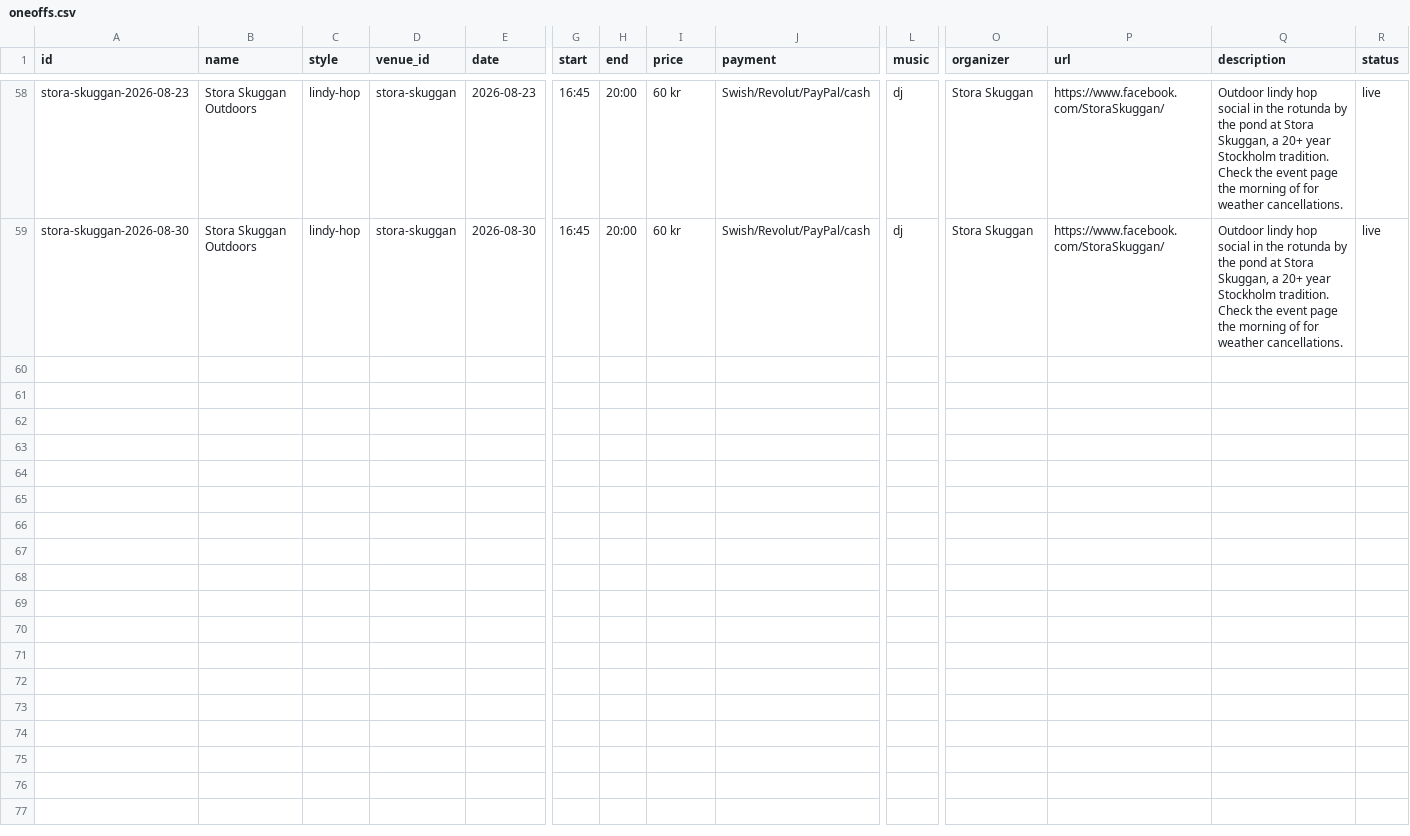
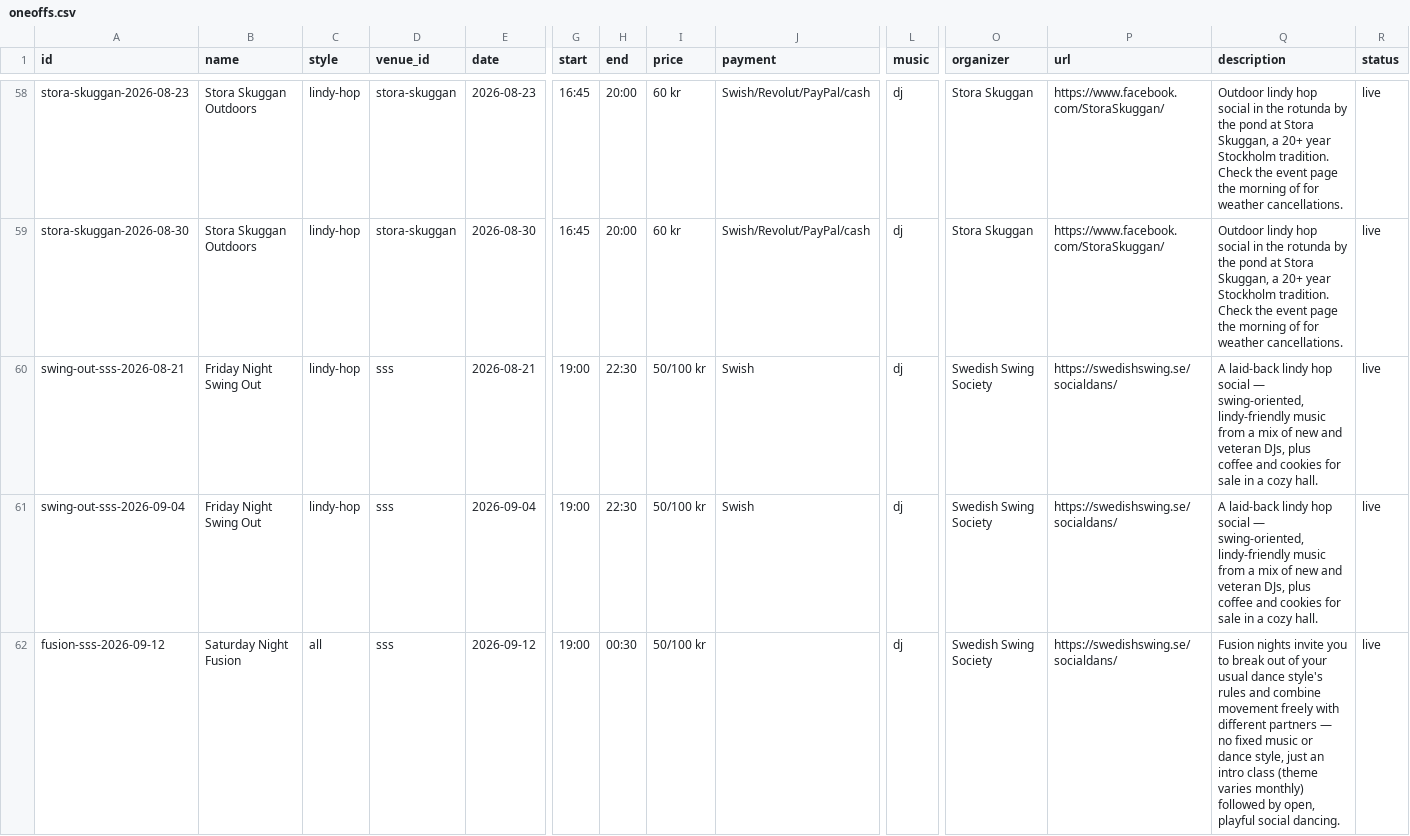
Before and after one commit to ranveeraggarwal/swsthlm, a CSV file: data/oneoffs.csv, drawn as a sheet; only a part is shown, gaps mark what is left out; rows hold the shown columns only; the diff covers the shown part only; the diff names each change by its address in the sheet, - before the commit and + after, or states it on an @@ line.

```diff
--- a/data/oneoffs.csv
+++ b/data/oneoffs.csv
+row 60: swing-out-sss-2026-08-21 | Friday Night Swing Out | lindy-hop | sss | 2026-08-21 | 19:00 | 22:30 | 50/100 kr | Swish | dj | Swedish Swing Society | https://swedishswing.se/socialdans/ | A laid-back lindy hop social — swing-oriented, lindy-friendly music from a mix of new and veteran DJs, plus coffee and cookies for sale in a cozy hall. | live
+row 61: swing-out-sss-2026-09-04 | Friday Night Swing Out | lindy-hop | sss | 2026-09-04 | 19:00 | 22:30 | 50/100 kr | Swish | dj | Swedish Swing Society | https://swedishswing.se/socialdans/ | A laid-back lindy hop social — swing-oriented, lindy-friendly music from a mix of new and veteran DJs, plus coffee and cookies for sale in a cozy hall. | live
+row 62: fusion-sss-2026-09-12 | Saturday Night Fusion | all | sss | 2026-09-12 | 19:00 | 00:30 | 50/100 kr |  | dj | Swedish Swing Society | https://swedishswing.se/socialdans/ | Fusion nights invite you to break out of your usual dance style's rules and combine movement freely with different partners — no fixed music or dance style, just an intro class (theme varies monthly) followed by open, playful social dancing. | live
```
Also changed, not shown: 9 added rows elsewhere in this file.
